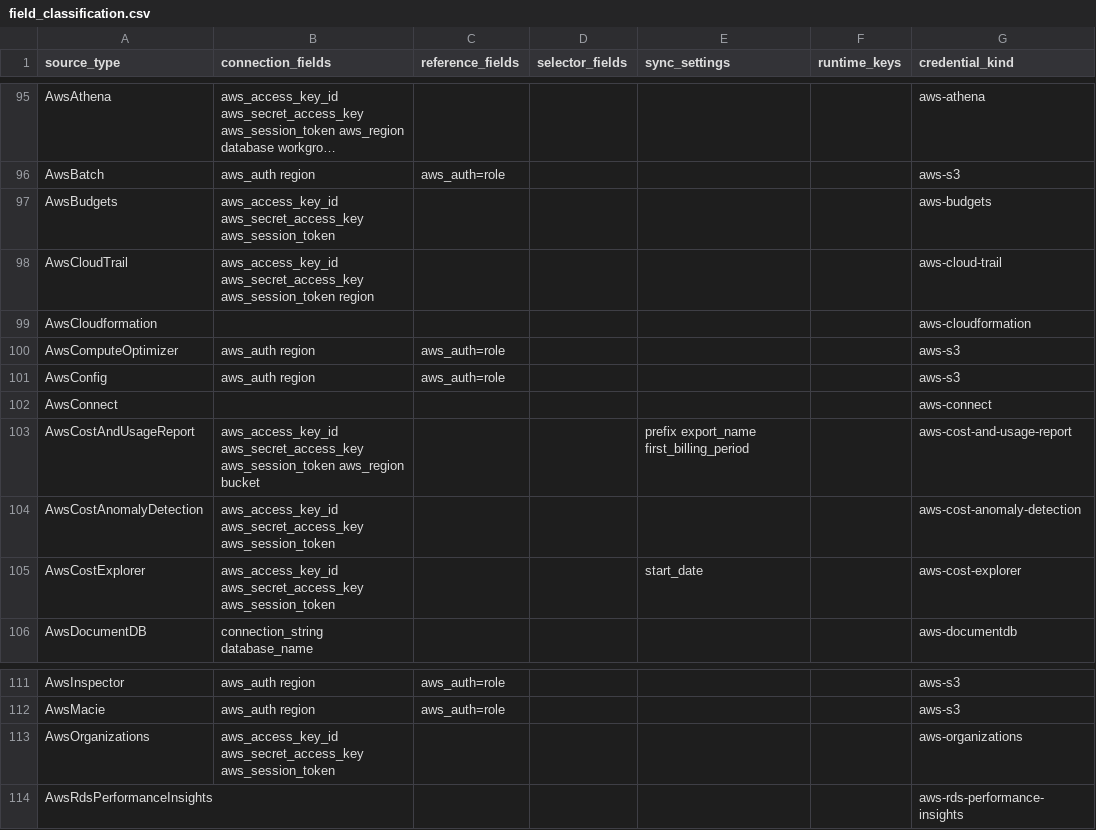
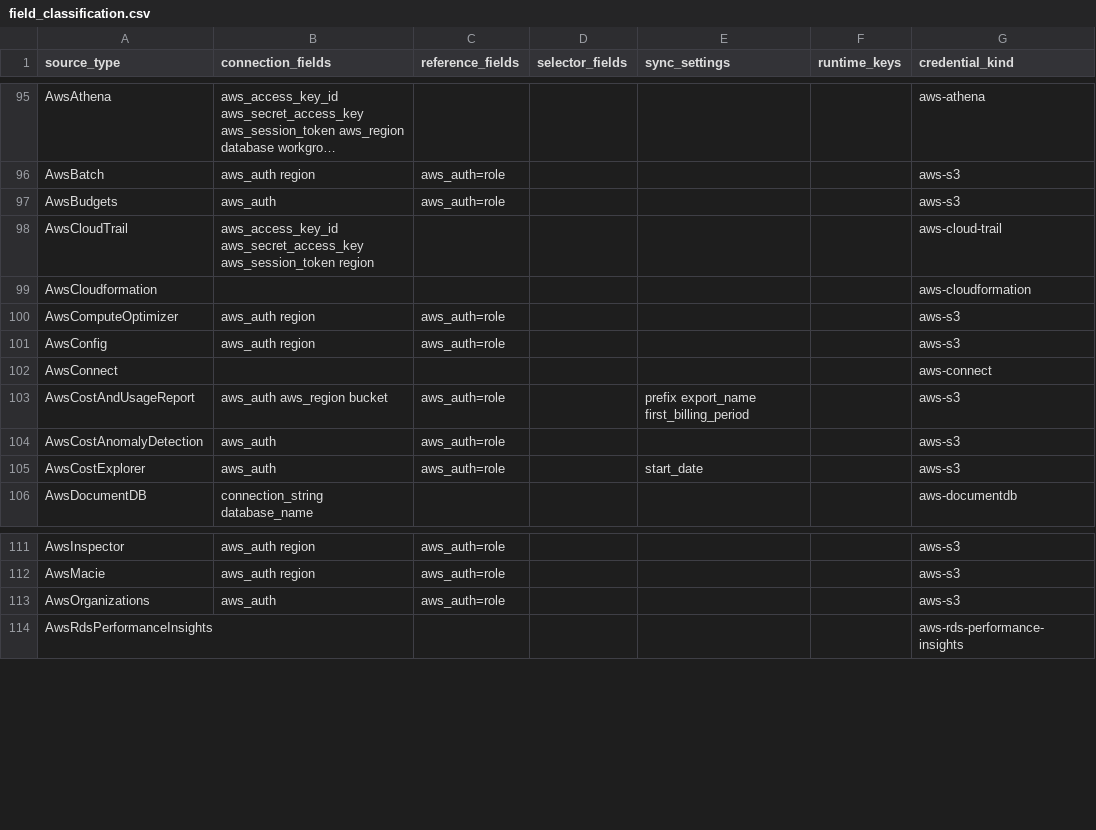
Before and after one commit to bart0naut/posthog, a CSV file: products/warehouse_sources/backend/temporal/data_imports/sources/field_classification.csv, drawn as a sheet; only a part is shown, gaps mark what is left out; long unchanged cells end in …; the diff names each change by its address in the sheet, - before the commit and + after, or states it on an @@ line.

```diff
--- a/products/warehouse_sources/backend/temporal/data_imports/sources/field_classification.csv
+++ b/products/warehouse_sources/backend/temporal/data_imports/sources/field_classification.csv
-B97 (connection_fields): aws_access_key_id aws_secret_access_key aws_session_token
+B97 (connection_fields): aws_auth
-C97 (reference_fields): (empty)
+C97 (reference_fields): aws_auth=role
-G97 (credential_kind): aws-budgets
+G97 (credential_kind): aws-s3
-B103 (connection_fields): aws_access_key_id aws_secret_access_key aws_session_token aws_region bucket
+B103 (connection_fields): aws_auth aws_region bucket
-C103:C105 (reference_fields): (empty)
+C103:C105 (reference_fields): aws_auth=role
-G103 (credential_kind): aws-cost-and-usage-report
+G103 (credential_kind): aws-s3
-B104:B105 (connection_fields): aws_access_key_id aws_secret_access_key aws_session_token
+B104:B105 (connection_fields): aws_auth
-G104 (credential_kind): aws-cost-anomaly-detection
+G104 (credential_kind): aws-s3
-G105 (credential_kind): aws-cost-explorer
+G105 (credential_kind): aws-s3
-B113 (connection_fields): aws_access_key_id aws_secret_access_key aws_session_token
+B113 (connection_fields): aws_auth
-C113 (reference_fields): (empty)
+C113 (reference_fields): aws_auth=role
-G113 (credential_kind): aws-organizations
+G113 (credential_kind): aws-s3
```
Also changed, not shown: 1 other file.
